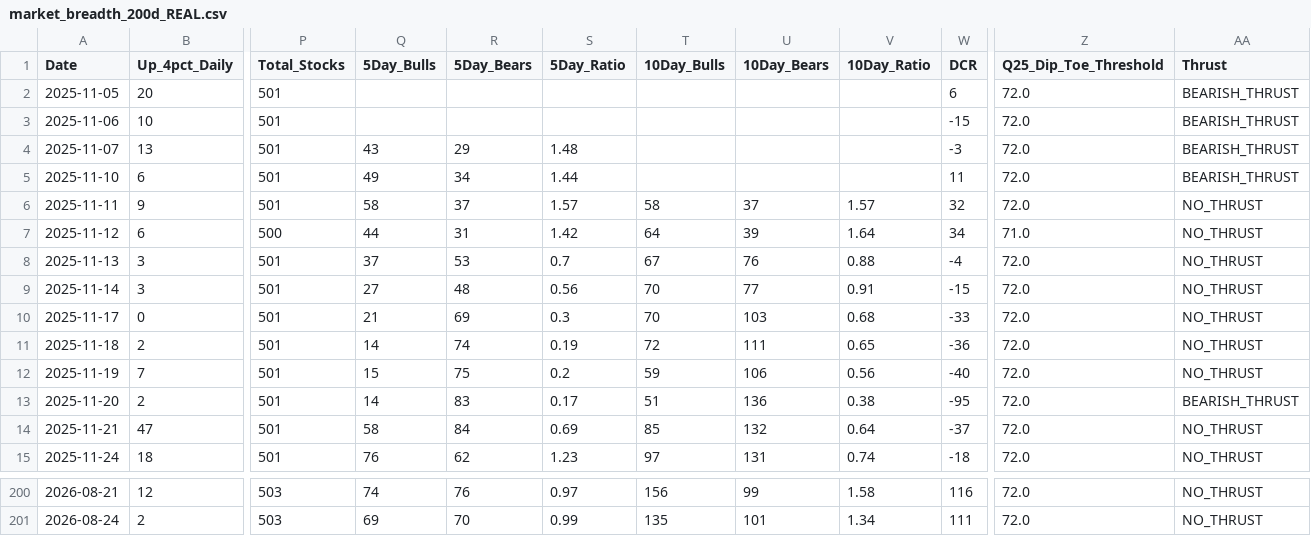
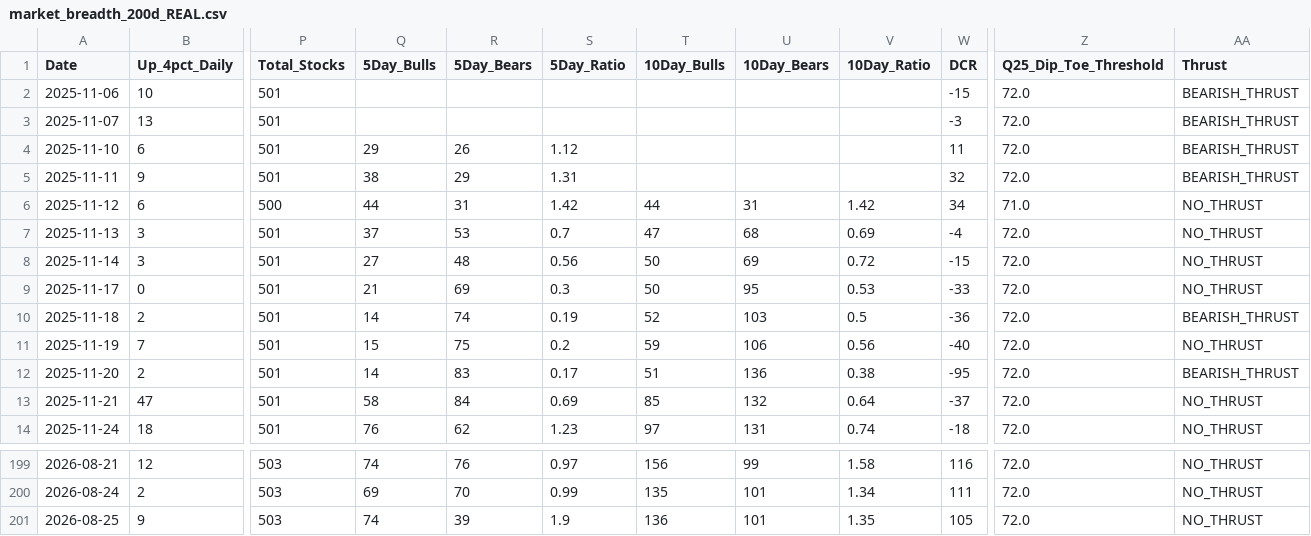
Before and after one commit to Vineh20/market-breadth, a CSV file: docs/market_breadth_200d_REAL.csv, drawn as a sheet; only a part is shown, gaps mark what is left out; removed rows and columns are numbered as before the commit, all else as after; rows hold the shown columns only; the diff names each change by its address in the sheet, - before the commit and + after, or states it on an @@ line.

```diff
--- a/docs/market_breadth_200d_REAL.csv
+++ b/docs/market_breadth_200d_REAL.csv
-row 2: 2025-11-05 | 20 | 501 |  |  |  |  |  |  | 6 | 72.0 | BEARISH_THRUST
-Q3 (5Day_Bulls): 43
+Q3 (5Day_Bulls): (empty)
-R3 (5Day_Bears): 29
+R3 (5Day_Bears): (empty)
-S3 (5Day_Ratio): 1.48
+S3 (5Day_Ratio): (empty)
-Q4 (5Day_Bulls): 49
+Q4 (5Day_Bulls): 29
-R4 (5Day_Bears): 34
+R4 (5Day_Bears): 26
-S4 (5Day_Ratio): 1.44
+S4 (5Day_Ratio): 1.12
-Q5 (5Day_Bulls): 58
+Q5 (5Day_Bulls): 38
-R5 (5Day_Bears): 37
+R5 (5Day_Bears): 29
-S5 (5Day_Ratio): 1.57
+S5 (5Day_Ratio): 1.31
-T5 (10Day_Bulls): 58
+T5 (10Day_Bulls): (empty)
-U5 (10Day_Bears): 37
+U5 (10Day_Bears): (empty)
-V5 (10Day_Ratio): 1.57
+V5 (10Day_Ratio): (empty)
-AA5 (Thrust): NO_THRUST
+AA5 (Thrust): BEARISH_THRUST
-T6 (10Day_Bulls): 64
+T6 (10Day_Bulls): 44
-U6 (10Day_Bears): 39
+U6 (10Day_Bears): 31
-V6 (10Day_Ratio): 1.64
+V6 (10Day_Ratio): 1.42
-T7 (10Day_Bulls): 67
+T7 (10Day_Bulls): 47
-U7 (10Day_Bears): 76
+U7 (10Day_Bears): 68
-V7 (10Day_Ratio): 0.88
+V7 (10Day_Ratio): 0.69
-T8:T9 (10Day_Bulls): 70
+T8:T9 (10Day_Bulls): 50
-U8 (10Day_Bears): 77
+U8 (10Day_Bears): 69
-V8 (10Day_Ratio): 0.91
+V8 (10Day_Ratio): 0.72
-U9 (10Day_Bears): 103
+U9 (10Day_Bears): 95
-V9 (10Day_Ratio): 0.68
+V9 (10Day_Ratio): 0.53
-T10 (10Day_Bulls): 72
+T10 (10Day_Bulls): 52
-U10 (10Day_Bears): 111
+U10 (10Day_Bears): 103
-V10 (10Day_Ratio): 0.65
+V10 (10Day_Ratio): 0.5
-AA10 (Thrust): NO_THRUST
+AA10 (Thrust): BEARISH_THRUST
+row 201: 2026-08-25 | 9 | 503 | 74 | 39 | 1.9 | 136 | 101 | 1.35 | 105 | 72.0 | NO_THRUST
```
Also changed, not shown: market_breadth_200d_REAL.csv, 2 other files.
